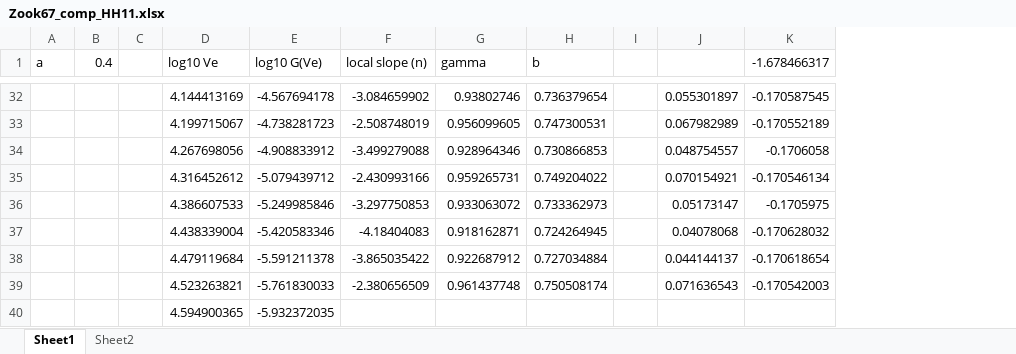
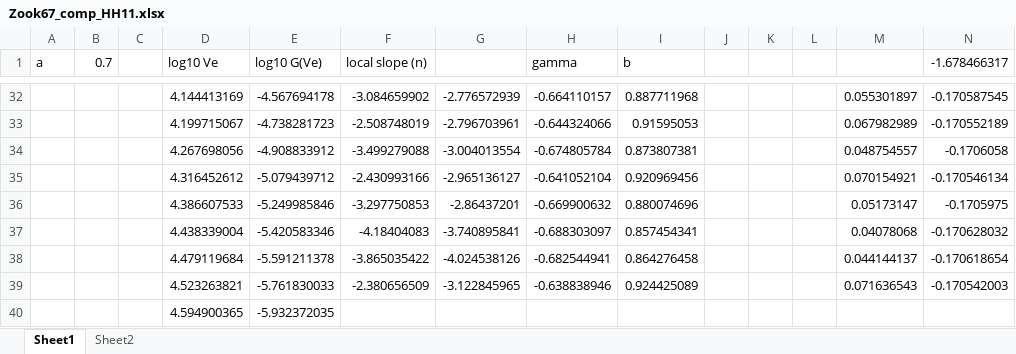
Before and after one commit to pmbremner/LunarEjecta, an Excel workbook: Zook67_comp_HH11.xlsx, sheet Sheet1, drawn as a sheet; only a part is shown, gaps mark what is left out; values as stored, in another font and other column widths than the file's, no borders; charts and pictures not drawn; addresses are those after the commit; the diff covers the shown part only; the diff names each change by its address in the sheet, - before the commit and + after, or states it on an @@ line.

```diff
--- a/Zook67_comp_HH11.xlsx (sheet Sheet1)
+++ b/Zook67_comp_HH11.xlsx (sheet Sheet1)
+column G, rows 32-39: -2.776572939 | -2.796703961 | -3.004013554 | -2.965136127 | -2.86437201 | -3.740895841 | -4.024538126 | -3.122845965
+column K, empty
+column L, empty
-B1: 0.4
+B1: 0.7
-H32 (gamma): 0.93802746
+H32 (gamma): -0.664110157
-I32 (b): 0.736379654
+I32 (b): 0.887711968
-H33 (gamma): 0.956099605
+H33 (gamma): -0.644324066
-I33 (b): 0.747300531
+I33 (b): 0.91595053
-H34 (gamma): 0.928964346
+H34 (gamma): -0.674805784
-I34 (b): 0.730866853
+I34 (b): 0.873807381
-H35 (gamma): 0.959265731
+H35 (gamma): -0.641052104
-I35 (b): 0.749204022
+I35 (b): 0.920969456
-H36 (gamma): 0.933063072
+H36 (gamma): -0.669900632
-I36 (b): 0.733362973
+I36 (b): 0.880074696
-H37 (gamma): 0.918162871
+H37 (gamma): -0.688303097
-I37 (b): 0.724264945
+I37 (b): 0.857454341
-H38 (gamma): 0.922687912
+H38 (gamma): -0.682544941
-I38 (b): 0.727034884
+I38 (b): 0.864276458
-H39 (gamma): 0.961437748
+H39 (gamma): -0.638838946
-I39 (b): 0.750508174
+I39 (b): 0.924425089
```
Also changed, not shown: 61 edited cells elsewhere in this sheet, formulas that keep their value, charts or pictures, 13 other files.
